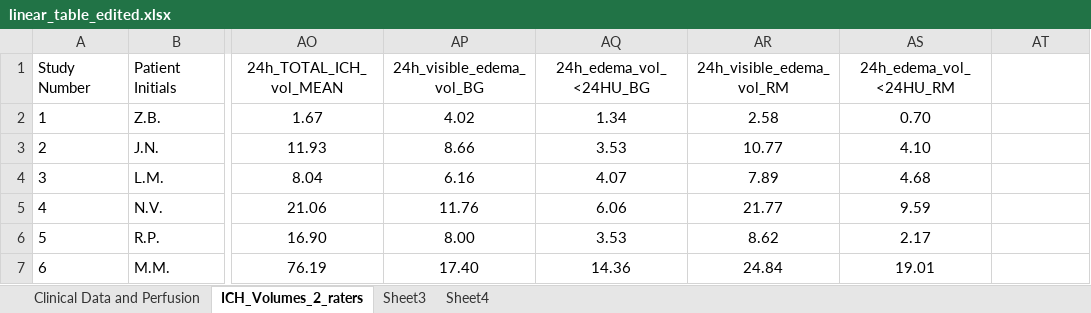
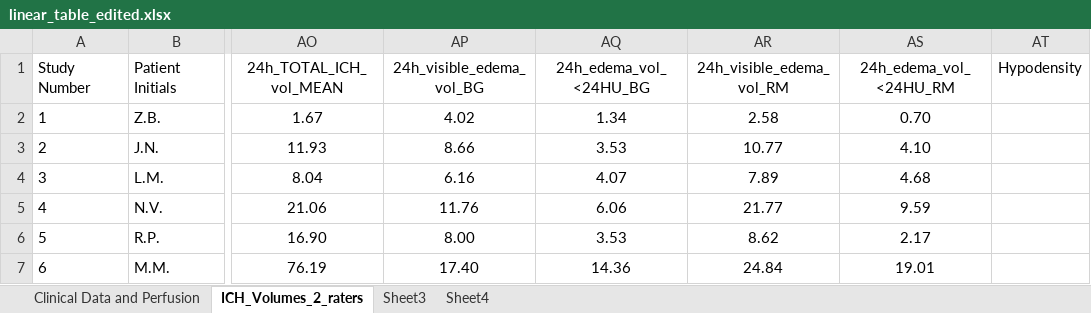
Before and after one commit to ghasseminia/hematoma566466, an Excel workbook: linear_table_edited.xlsx, sheet ICH_Volumes_2_raters, drawn as a sheet; only a part is shown, gaps mark what is left out; values as stored, in another font and other column widths than the file's, no borders; charts and pictures not drawn; the diff names each change by its address in the sheet, - before the commit and + after, or states it on an @@ line.

```diff
--- a/linear_table_edited.xlsx (sheet ICH_Volumes_2_raters)
+++ b/linear_table_edited.xlsx (sheet ICH_Volumes_2_raters)
-AT1: (empty)
+AT1: Hypodensity
```
Also changed, not shown: sheet Sheet3, charts or pictures, 2 other files.
